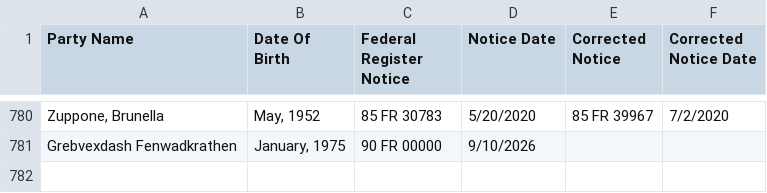
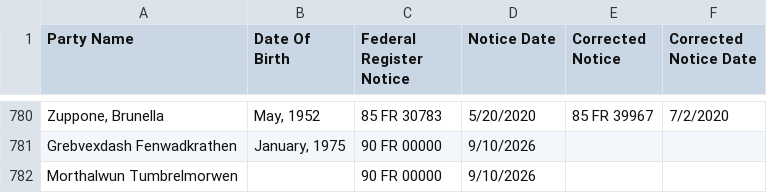
Before and after one commit to cathalryan-eftsure/csl-test-feeds, a CSV file: cases/ddtc-feed.csv, drawn as a sheet; only a part is shown, gaps mark what is left out; the diff names each change by its address in the sheet, - before the commit and + after, or states it on an @@ line.

Commit message:
BR-2680 Confirmed match is not re-opened when the supplier is listed on another sanctions list sanction on DDTC: ddtc present for 'Morthalwun Tumbrelmorwen'

```diff
--- a/cases/ddtc-feed.csv
+++ b/cases/ddtc-feed.csv
+row 782: Morthalwun Tumbrelmorwen |  | 90 FR 00000 | 9/10/2026
```
